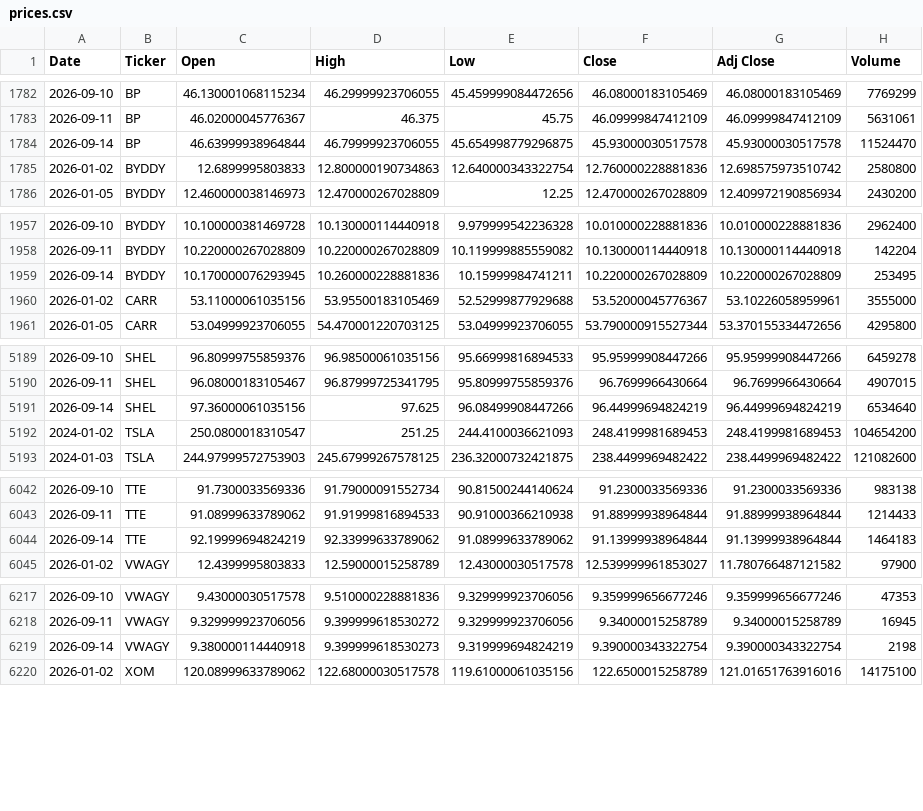
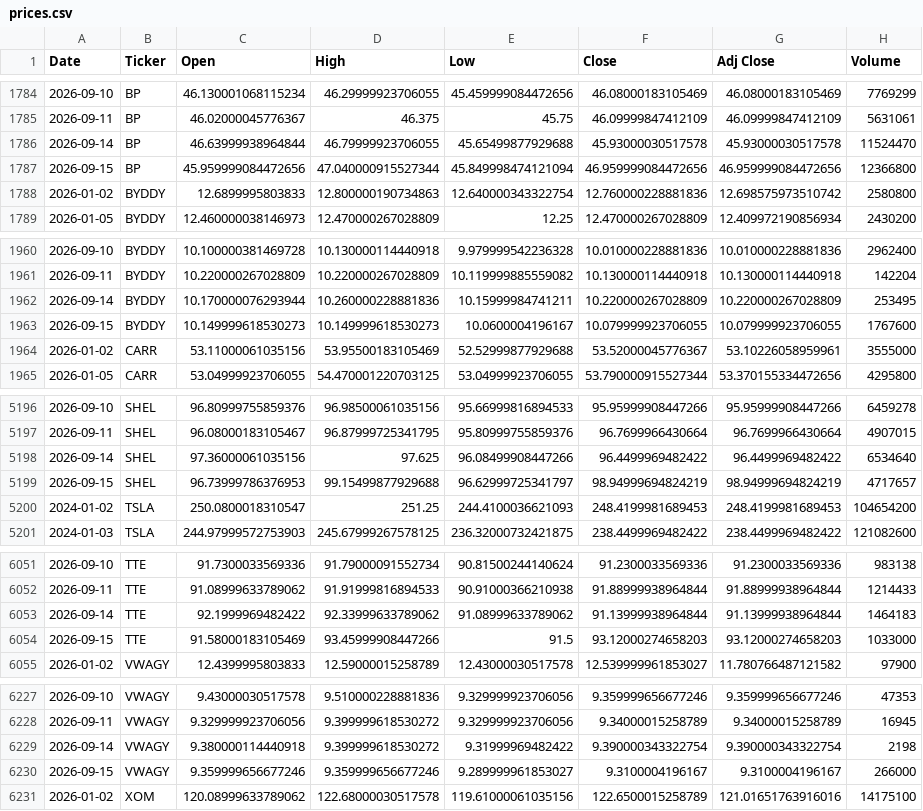
Before and after one commit to icengel91/WebMiningProject, a CSV file: data/raw/prices/prices.csv, drawn as a sheet; only a part is shown, gaps mark what is left out; the diff covers the shown part only.

```diff
--- a/data/raw/prices/prices.csv
+++ b/data/raw/prices/prices.csv
@@ -1783,3 +1785,4 @@ Date,Ticker,Open,High,Low,Close,Adj Close,Volume
 2026-09-11,BP,46.02000045776367,46.375,45.75,46.09999847412109,46.09999847412109,5631061
-2026-09-14,BP,46.63999938964844,46.79999923706055,45.654998779296875,45.93000030517578,45.93000030517578,11524470
+2026-09-14,BP,46.63999938964844,46.79999923706055,45.65499877929688,45.93000030517578,45.93000030517578,11524470
+2026-09-15,BP,45.959999084472656,47.040000915527344,45.849998474121094,46.959999084472656,46.959999084472656,12366800
 2026-01-02,BYDDY,12.6899995803833,12.800000190734863,12.640000343322754,12.760000228881836,12.698575973510742,2580800
@@ -1958,3 +1961,4 @@ Date,Ticker,Open,High,Low,Close,Adj Close,Volume
 2026-09-11,BYDDY,10.220000267028809,10.220000267028809,10.119999885559082,10.130000114440918,10.130000114440918,142204
-2026-09-14,BYDDY,10.170000076293945,10.260000228881836,10.15999984741211,10.220000267028809,10.220000267028809,253495
+2026-09-14,BYDDY,10.170000076293944,10.260000228881836,10.15999984741211,10.220000267028809,10.220000267028809,253495
+2026-09-15,BYDDY,10.149999618530273,10.149999618530273,10.0600004196167,10.079999923706055,10.079999923706055,1767600
 2026-01-02,CARR,53.11000061035156,53.95500183105469,52.52999877929688,53.52000045776367,53.10226058959961,3555000
@@ -5190,3 +5197,4 @@ Date,Ticker,Open,High,Low,Close,Adj Close,Volume
 2026-09-11,SHEL,96.08000183105467,96.87999725341795,95.80999755859376,96.7699966430664,96.7699966430664,4907015
-2026-09-14,SHEL,97.36000061035156,97.625,96.08499908447266,96.44999694824219,96.44999694824219,6534640
+2026-09-14,SHEL,97.36000061035156,97.625,96.08499908447266,96.4499969482422,96.4499969482422,6534640
+2026-09-15,SHEL,96.73999786376953,99.15499877929688,96.62999725341797,98.94999694824219,98.94999694824219,4717657
 2024-01-02,TSLA,250.0800018310547,251.25,244.4100036621093,248.4199981689453,248.4199981689453,104654200
@@ -6043,3 +6052,4 @@ Date,Ticker,Open,High,Low,Close,Adj Close,Volume
 2026-09-11,TTE,91.08999633789062,91.91999816894533,90.91000366210938,91.88999938964844,91.88999938964844,1214433
-2026-09-14,TTE,92.19999694824219,92.33999633789062,91.08999633789062,91.13999938964844,91.13999938964844,1464183
+2026-09-14,TTE,92.1999969482422,92.33999633789062,91.08999633789062,91.13999938964844,91.13999938964844,1464183
+2026-09-15,TTE,91.58000183105469,93.45999908447266,91.5,93.12000274658203,93.12000274658203,1033000
 2026-01-02,VWAGY,12.4399995803833,12.59000015258789,12.43000030517578,12.539999961853027,11.780766487121582,97900
@@ -6218,3 +6228,4 @@ Date,Ticker,Open,High,Low,Close,Adj Close,Volume
 2026-09-11,VWAGY,9.329999923706056,9.399999618530272,9.329999923706056,9.34000015258789,9.34000015258789,16945
-2026-09-14,VWAGY,9.380000114440918,9.399999618530273,9.319999694824219,9.390000343322754,9.390000343322754,2198
+2026-09-14,VWAGY,9.380000114440918,9.399999618530272,9.31999969482422,9.390000343322754,9.390000343322754,2198
+2026-09-15,VWAGY,9.359999656677246,9.359999656677246,9.289999961853027,9.3100004196167,9.3100004196167,266000
 2026-01-02,XOM,120.08999633789062,122.68000030517578,119.61000061035156,122.6500015258789,121.01651763916016,14175100
```
Also changed, not shown: 7 added rows elsewhere in this file, 1 other file.
